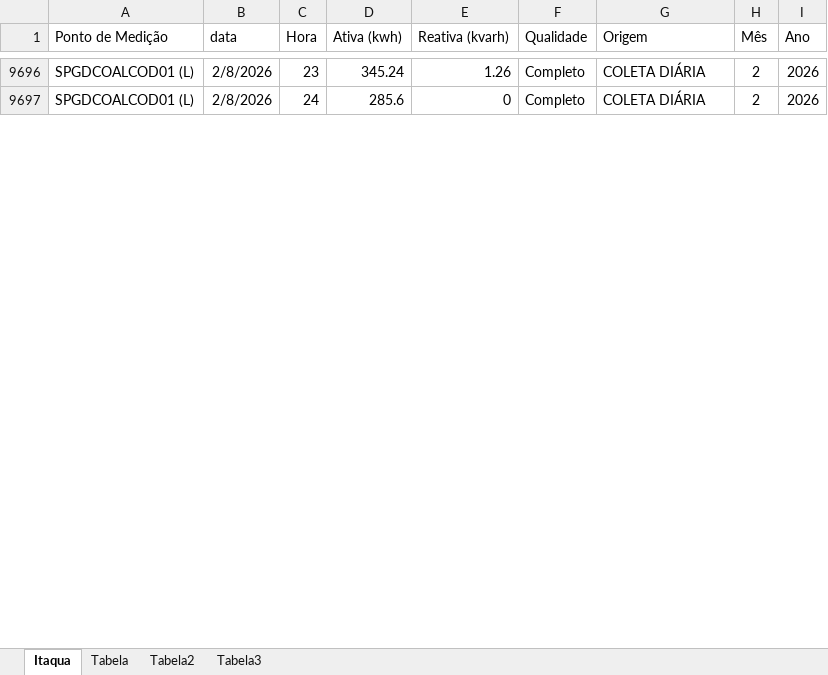
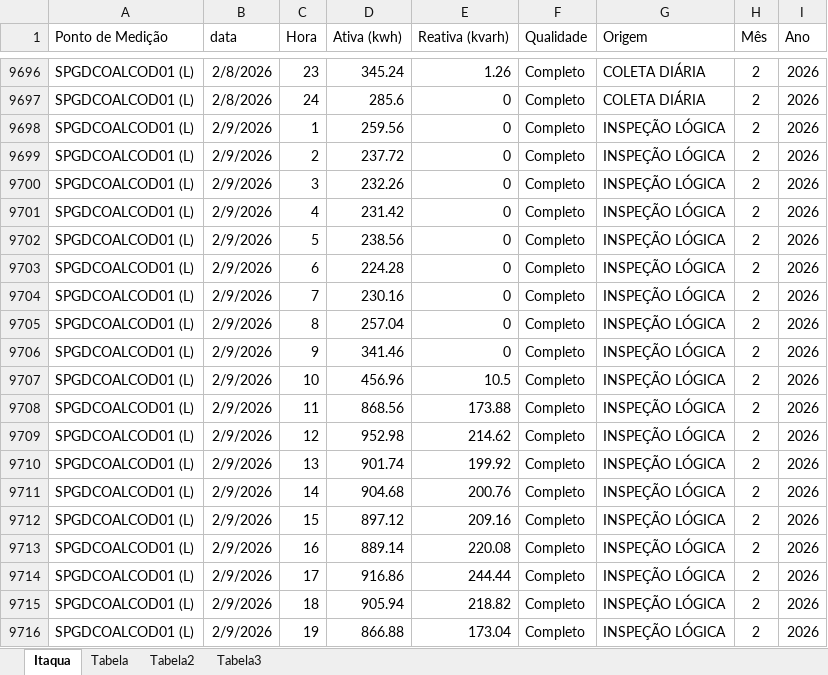
Before and after one commit to MateusBastosVersa/consumo-shopping-garden-itaqua, an Excel workbook: ConsumoDiario.xlsx, sheet Itaqua, drawn as a sheet; only a part is shown, gaps mark what is left out; values as stored, in another font and other column widths than the file's, no borders; table styles not drawn; the diff covers the shown part only; the diff names each change by its address in the sheet, - before the commit and + after, or states it on an @@ line.

Commit message:
Atualiza dados de consumo

```diff
--- a/ConsumoDiario.xlsx (sheet Itaqua)
+++ b/ConsumoDiario.xlsx (sheet Itaqua)
+row 9698: SPGDCOALCOD01 (L) | 2/9/2026 | 1 | 259.56 | 0 | Completo | INSPEÇÃO LÓGICA | 2 | 2026
+row 9699: SPGDCOALCOD01 (L) | 2/9/2026 | 2 | 237.72 | 0 | Completo | INSPEÇÃO LÓGICA | 2 | 2026
+row 9700: SPGDCOALCOD01 (L) | 2/9/2026 | 3 | 232.26 | 0 | Completo | INSPEÇÃO LÓGICA | 2 | 2026
+row 9701: SPGDCOALCOD01 (L) | 2/9/2026 | 4 | 231.42 | 0 | Completo | INSPEÇÃO LÓGICA | 2 | 2026
+row 9702: SPGDCOALCOD01 (L) | 2/9/2026 | 5 | 238.56 | 0 | Completo | INSPEÇÃO LÓGICA | 2 | 2026
+row 9703: SPGDCOALCOD01 (L) | 2/9/2026 | 6 | 224.28 | 0 | Completo | INSPEÇÃO LÓGICA | 2 | 2026
+row 9704: SPGDCOALCOD01 (L) | 2/9/2026 | 7 | 230.16 | 0 | Completo | INSPEÇÃO LÓGICA | 2 | 2026
+row 9705: SPGDCOALCOD01 (L) | 2/9/2026 | 8 | 257.04 | 0 | Completo | INSPEÇÃO LÓGICA | 2 | 2026
+row 9706: SPGDCOALCOD01 (L) | 2/9/2026 | 9 | 341.46 | 0 | Completo | INSPEÇÃO LÓGICA | 2 | 2026
+row 9707: SPGDCOALCOD01 (L) | 2/9/2026 | 10 | 456.96 | 10.5 | Completo | INSPEÇÃO LÓGICA | 2 | 2026
+row 9708: SPGDCOALCOD01 (L) | 2/9/2026 | 11 | 868.56 | 173.88 | Completo | INSPEÇÃO LÓGICA | 2 | 2026
+row 9709: SPGDCOALCOD01 (L) | 2/9/2026 | 12 | 952.98 | 214.62 | Completo | INSPEÇÃO LÓGICA | 2 | 2026
+row 9710: SPGDCOALCOD01 (L) | 2/9/2026 | 13 | 901.74 | 199.92 | Completo | INSPEÇÃO LÓGICA | 2 | 2026
+row 9711: SPGDCOALCOD01 (L) | 2/9/2026 | 14 | 904.68 | 200.76 | Completo | INSPEÇÃO LÓGICA | 2 | 2026
+row 9712: SPGDCOALCOD01 (L) | 2/9/2026 | 15 | 897.12 | 209.16 | Completo | INSPEÇÃO LÓGICA | 2 | 2026
+row 9713: SPGDCOALCOD01 (L) | 2/9/2026 | 16 | 889.14 | 220.08 | Completo | INSPEÇÃO LÓGICA | 2 | 2026
+row 9714: SPGDCOALCOD01 (L) | 2/9/2026 | 17 | 916.86 | 244.44 | Completo | INSPEÇÃO LÓGICA | 2 | 2026
+row 9715: SPGDCOALCOD01 (L) | 2/9/2026 | 18 | 905.94 | 218.82 | Completo | INSPEÇÃO LÓGICA | 2 | 2026
+row 9716: SPGDCOALCOD01 (L) | 2/9/2026 | 19 | 866.88 | 173.04 | Completo | INSPEÇÃO LÓGICA | 2 | 2026
```
Also changed, not shown: 29 added rows and 24 edited cells elsewhere in this sheet, sheet Tabela, sheet Tabela3, sheet Tabela2, formulas that keep their value.
